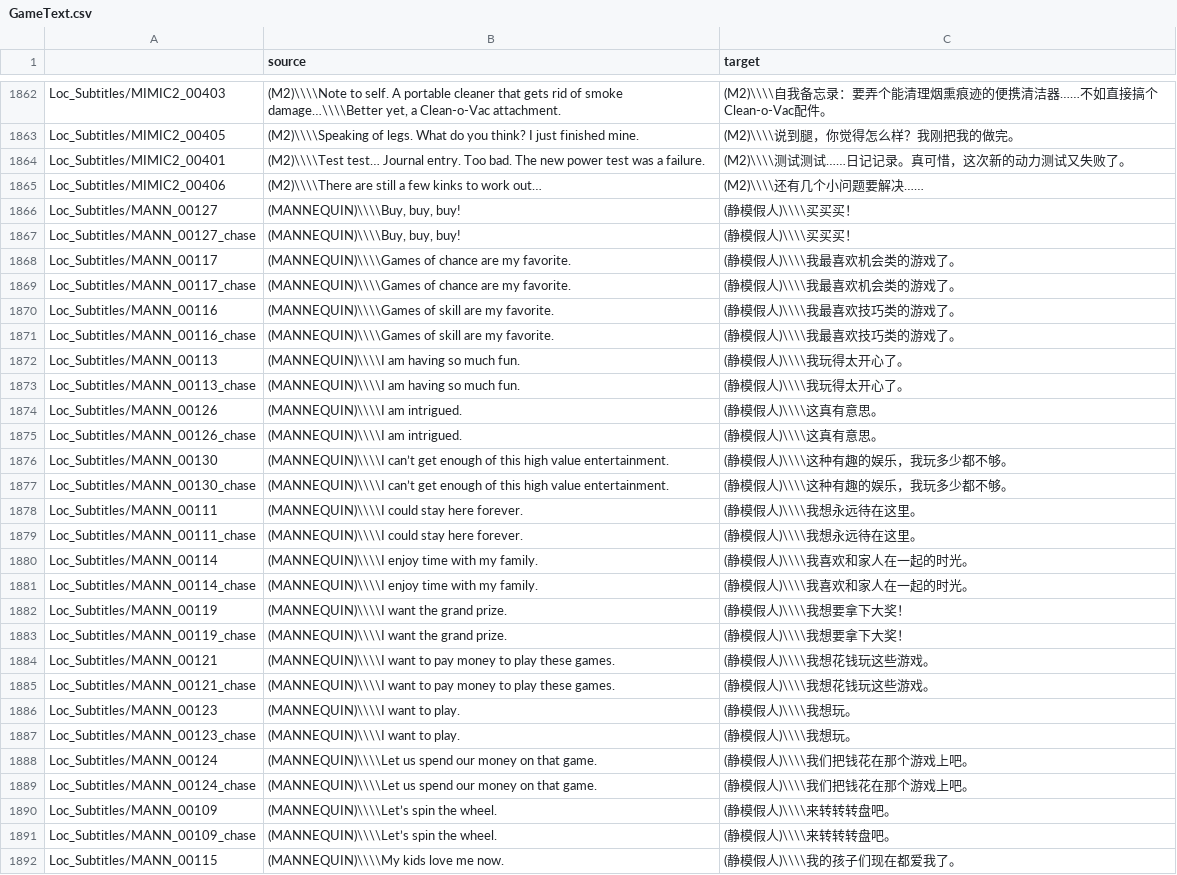
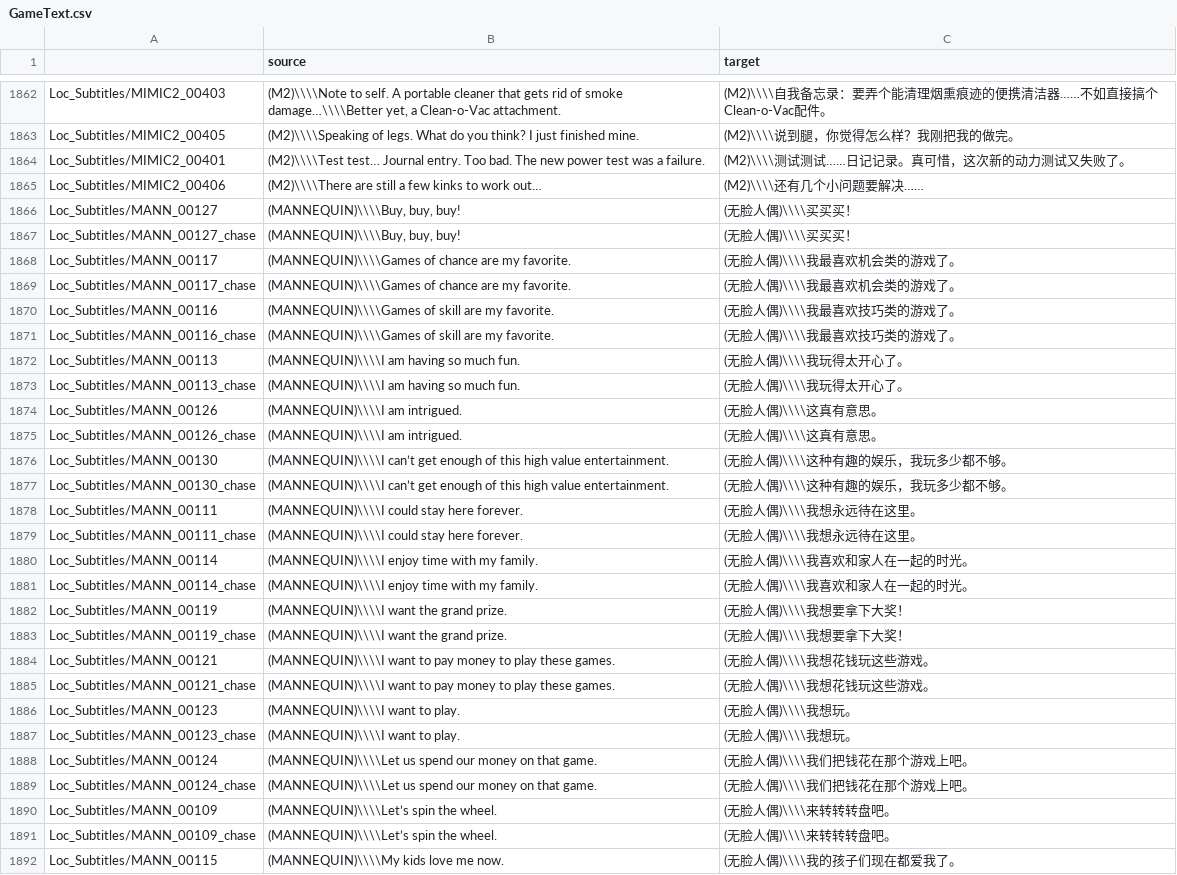
Before and after one commit to HanFengRuYue/FNaF-SecretOfTheMimic_Chinese, a CSV file: GameText.csv, drawn as a sheet; only a part is shown, gaps mark what is left out; the diff covers the shown part only.

Commit message:
Update GameText.csv

```diff
--- a/GameText.csv
+++ b/GameText.csv
@@ -1951,28 +1951,28 @@ Loc_Subtitles/MIMIC2_00401,(M2)\\\\Test test… Journal entry. Too bad. The new
 Loc_Subtitles/MIMIC2_00406,(M2)\\\\There are still a few kinks to work out…,(M2)\\\\还有几个小问题要解决……
-Loc_Subtitles/MANN_00127,"(MANNEQUIN)\\\\Buy, buy, buy!",(静模假人)\\\\买买买！
-Loc_Subtitles/MANN_00127_chase,"(MANNEQUIN)\\\\Buy, buy, buy!",(静模假人)\\\\买买买！
-Loc_Subtitles/MANN_00117,(MANNEQUIN)\\\\Games of chance are my favorite.,(静模假人)\\\\我最喜欢机会类的游戏了。
-Loc_Subtitles/MANN_00117_chase,(MANNEQUIN)\\\\Games of chance are my favorite.,(静模假人)\\\\我最喜欢机会类的游戏了。
-Loc_Subtitles/MANN_00116,(MANNEQUIN)\\\\Games of skill are my favorite.,(静模假人)\\\\我最喜欢技巧类的游戏了。
-Loc_Subtitles/MANN_00116_chase,(MANNEQUIN)\\\\Games of skill are my favorite.,(静模假人)\\\\我最喜欢技巧类的游戏了。
-Loc_Subtitles/MANN_00113,(MANNEQUIN)\\\\I am having so much fun.,(静模假人)\\\\我玩得太开心了。
-Loc_Subtitles/MANN_00113_chase,(MANNEQUIN)\\\\I am having so much fun.,(静模假人)\\\\我玩得太开心了。
-Loc_Subtitles/MANN_00126,(MANNEQUIN)\\\\I am intrigued.,(静模假人)\\\\这真有意思。
-Loc_Subtitles/MANN_00126_chase,(MANNEQUIN)\\\\I am intrigued.,(静模假人)\\\\这真有意思。
-Loc_Subtitles/MANN_00130,(MANNEQUIN)\\\\I can’t get enough of this high value entertainment.,(静模假人)\\\\这种有趣的娱乐，我玩多少都不够。
-Loc_Subtitles/MANN_00130_chase,(MANNEQUIN)\\\\I can’t get enough of this high value entertainment.,(静模假人)\\\\这种有趣的娱乐，我玩多少都不够。
-Loc_Subtitles/MANN_00111,(MANNEQUIN)\\\\I could stay here forever.,(静模假人)\\\\我想永远待在这里。
-Loc_Subtitles/MANN_00111_chase,(MANNEQUIN)\\\\I could stay here forever.,(静模假人)\\\\我想永远待在这里。
-Loc_Subtitles/MANN_00114,(MANNEQUIN)\\\\I enjoy time with my family.,(静模假人)\\\\我喜欢和家人在一起的时光。
-Loc_Subtitles/MANN_00114_chase,(MANNEQUIN)\\\\I enjoy time with my family.,(静模假人)\\\\我喜欢和家人在一起的时光。
-Loc_Subtitles/MANN_00119,(MANNEQUIN)\\\\I want the grand prize.,(静模假人)\\\\我想要拿下大奖！
-Loc_Subtitles/MANN_00119_chase,(MANNEQUIN)\\\\I want the grand prize.,(静模假人)\\\\我想要拿下大奖！
-Loc_Subtitles/MANN_00121,(MANNEQUIN)\\\\I want to pay money to play these games.,(静模假人)\\\\我想花钱玩这些游戏。
-Loc_Subtitles/MANN_00121_chase,(MANNEQUIN)\\\\I want to pay money to play these games.,(静模假人)\\\\我想花钱玩这些游戏。
-Loc_Subtitles/MANN_00123,(MANNEQUIN)\\\\I want to play.,(静模假人)\\\\我想玩。
-Loc_Subtitles/MANN_00123_chase,(MANNEQUIN)\\\\I want to play.,(静模假人)\\\\我想玩。
-Loc_Subtitles/MANN_00124,(MANNEQUIN)\\\\Let us spend our money on that game.,(静模假人)\\\\我们把钱花在那个游戏上吧。
-Loc_Subtitles/MANN_00124_chase,(MANNEQUIN)\\\\Let us spend our money on that game.,(静模假人)\\\\我们把钱花在那个游戏上吧。
-Loc_Subtitles/MANN_00109,(MANNEQUIN)\\\\Let’s spin the wheel.,(静模假人)\\\\来转转转盘吧。
-Loc_Subtitles/MANN_00109_chase,(MANNEQUIN)\\\\Let’s spin the wheel.,(静模假人)\\\\来转转转盘吧。
-Loc_Subtitles/MANN_00115,(MANNEQUIN)\\\\My kids love me now.,(静模假人)\\\\我的孩子们现在都爱我了。
+Loc_Subtitles/MANN_00127,"(MANNEQUIN)\\\\Buy, buy, buy!",(无脸人偶)\\\\买买买！
+Loc_Subtitles/MANN_00127_chase,"(MANNEQUIN)\\\\Buy, buy, buy!",(无脸人偶)\\\\买买买！
+Loc_Subtitles/MANN_00117,(MANNEQUIN)\\\\Games of chance are my favorite.,(无脸人偶)\\\\我最喜欢机会类的游戏了。
+Loc_Subtitles/MANN_00117_chase,(MANNEQUIN)\\\\Games of chance are my favorite.,(无脸人偶)\\\\我最喜欢机会类的游戏了。
+Loc_Subtitles/MANN_00116,(MANNEQUIN)\\\\Games of skill are my favorite.,(无脸人偶)\\\\我最喜欢技巧类的游戏了。
+Loc_Subtitles/MANN_00116_chase,(MANNEQUIN)\\\\Games of skill are my favorite.,(无脸人偶)\\\\我最喜欢技巧类的游戏了。
+Loc_Subtitles/MANN_00113,(MANNEQUIN)\\\\I am having so much fun.,(无脸人偶)\\\\我玩得太开心了。
+Loc_Subtitles/MANN_00113_chase,(MANNEQUIN)\\\\I am having so much fun.,(无脸人偶)\\\\我玩得太开心了。
+Loc_Subtitles/MANN_00126,(MANNEQUIN)\\\\I am intrigued.,(无脸人偶)\\\\这真有意思。
+Loc_Subtitles/MANN_00126_chase,(MANNEQUIN)\\\\I am intrigued.,(无脸人偶)\\\\这真有意思。
+Loc_Subtitles/MANN_00130,(MANNEQUIN)\\\\I can’t get enough of this high value entertainment.,(无脸人偶)\\\\这种有趣的娱乐，我玩多少都不够。
+Loc_Subtitles/MANN_00130_chase,(MANNEQUIN)\\\\I can’t get enough of this high value entertainment.,(无脸人偶)\\\\这种有趣的娱乐，我玩多少都不够。
+Loc_Subtitles/MANN_00111,(MANNEQUIN)\\\\I could stay here forever.,(无脸人偶)\\\\我想永远待在这里。
+Loc_Subtitles/MANN_00111_chase,(MANNEQUIN)\\\\I could stay here forever.,(无脸人偶)\\\\我想永远待在这里。
+Loc_Subtitles/MANN_00114,(MANNEQUIN)\\\\I enjoy time with my family.,(无脸人偶)\\\\我喜欢和家人在一起的时光。
+Loc_Subtitles/MANN_00114_chase,(MANNEQUIN)\\\\I enjoy time with my family.,(无脸人偶)\\\\我喜欢和家人在一起的时光。
+Loc_Subtitles/MANN_00119,(MANNEQUIN)\\\\I want the grand prize.,(无脸人偶)\\\\我想要拿下大奖！
+Loc_Subtitles/MANN_00119_chase,(MANNEQUIN)\\\\I want the grand prize.,(无脸人偶)\\\\我想要拿下大奖！
+Loc_Subtitles/MANN_00121,(MANNEQUIN)\\\\I want to pay money to play these games.,(无脸人偶)\\\\我想花钱玩这些游戏。
+Loc_Subtitles/MANN_00121_chase,(MANNEQUIN)\\\\I want to pay money to play these games.,(无脸人偶)\\\\我想花钱玩这些游戏。
+Loc_Subtitles/MANN_00123,(MANNEQUIN)\\\\I want to play.,(无脸人偶)\\\\我想玩。
+Loc_Subtitles/MANN_00123_chase,(MANNEQUIN)\\\\I want to play.,(无脸人偶)\\\\我想玩。
+Loc_Subtitles/MANN_00124,(MANNEQUIN)\\\\Let us spend our money on that game.,(无脸人偶)\\\\我们把钱花在那个游戏上吧。
+Loc_Subtitles/MANN_00124_chase,(MANNEQUIN)\\\\Let us spend our money on that game.,(无脸人偶)\\\\我们把钱花在那个游戏上吧。
+Loc_Subtitles/MANN_00109,(MANNEQUIN)\\\\Let’s spin the wheel.,(无脸人偶)\\\\来转转转盘吧。
+Loc_Subtitles/MANN_00109_chase,(MANNEQUIN)\\\\Let’s spin the wheel.,(无脸人偶)\\\\来转转转盘吧。
+Loc_Subtitles/MANN_00115,(MANNEQUIN)\\\\My kids love me now.,(无脸人偶)\\\\我的孩子们现在都爱我了。
```
Also changed, not shown: 76 edited cells elsewhere in this file.
